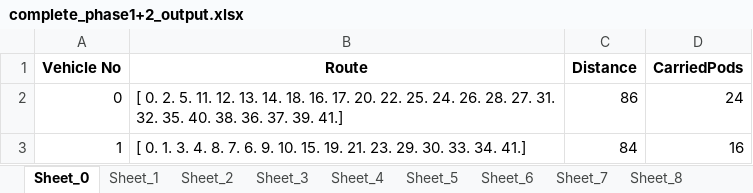
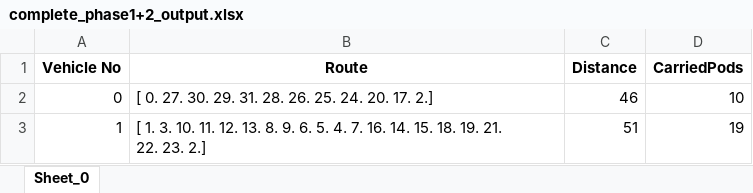
Before and after one commit to serenay7/rmfs-simulation, an Excel workbook: complete_phase1+2_output.xlsx, sheet Sheet_0, drawn as a sheet; values as stored, in another font and other column widths than the file's, no borders; ↵ is a line break in a cell; the diff names each change by its address in the sheet, - before the commit and + after, or states it on an @@ line.

```diff
--- a/complete_phase1+2_output.xlsx (sheet Sheet_0)
+++ b/complete_phase1+2_output.xlsx (sheet Sheet_0)
-sheet tab: Sheet_1
-sheet tab: Sheet_2
-sheet tab: Sheet_3
-sheet tab: Sheet_4
-sheet tab: Sheet_5
-sheet tab: Sheet_6
-sheet tab: Sheet_7
-sheet tab: Sheet_8
-B2 (Route): [ 0. 2. 5. 11. 12. 13. 14. 18. 16. 17. 20. 22. 25. 24. 26. 28. 27. 31. ↵ 32. 35. 40. 38. 36. 37. 39. 41.]
+B2 (Route): [ 0. 27. 30. 29. 31. 28. 26. 25. 24. 20. 17. 2.]
-C2 (Distance): 86
+C2 (Distance): 46
-D2 (CarriedPods): 24
+D2 (CarriedPods): 10
-B3 (Route): [ 0. 1. 3. 4. 8. 7. 6. 9. 10. 15. 19. 21. 23. 29. 30. 33. 34. 41.]
+B3 (Route): [ 1. 3. 10. 11. 12. 13. 8. 9. 6. 5. 4. 7. 16. 14. 15. 18. 19. 21. ↵ 22. 23. 2.]
-C3 (Distance): 84
+C3 (Distance): 51
-D3 (CarriedPods): 16
+D3 (CarriedPods): 19
```
Also changed, not shown: other sheet tabs, complete_rawsimo_output.xlsx, 5 other files.
